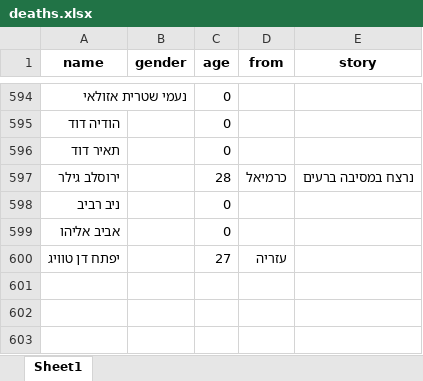
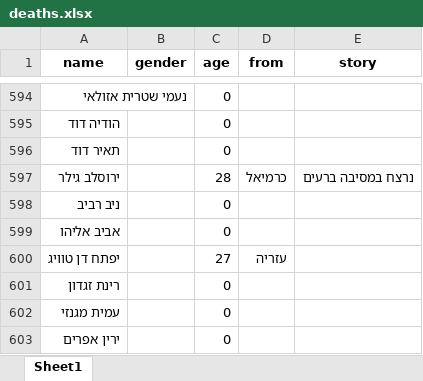
Before and after one commit to yuval-harpaz/alarms, an Excel workbook: data/deaths.xlsx, sheet Sheet1, drawn as a sheet; only a part is shown, gaps mark what is left out; values as stored, in another font and other column widths than the file's, no borders; the diff names each change by its address in the sheet, - before the commit and + after, or states it on an @@ line.

```diff
--- a/data/deaths.xlsx (sheet Sheet1)
+++ b/data/deaths.xlsx (sheet Sheet1)
+row 601: רינת זגדון |  | 0
+row 602: עמית מגנזי |  | 0
+row 603: ירין אפרים |  | 0
```
Also changed, not shown: 6 other files.
